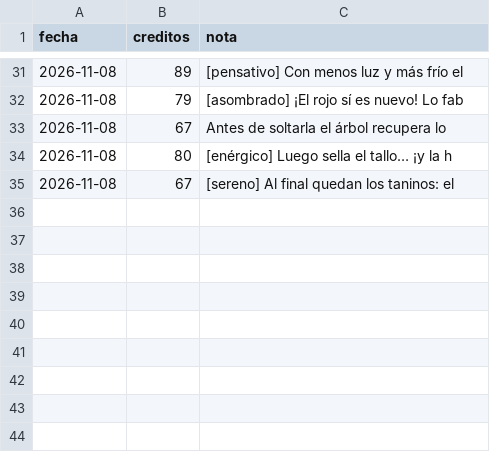
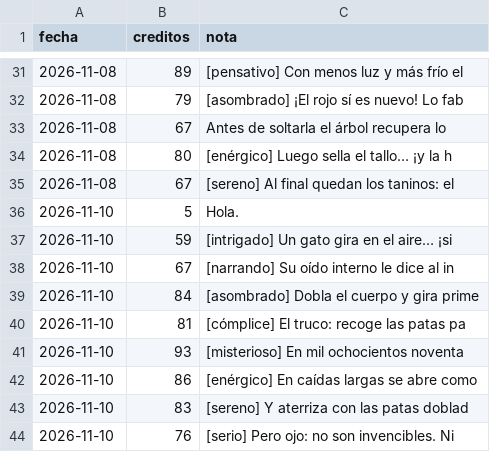
Before and after one commit to Danucosukosuko/datos-interesantes, a CSV file: creditos_voz.csv, drawn as a sheet; only a part is shown, gaps mark what is left out.

```diff
--- a/creditos_voz.csv
+++ b/creditos_voz.csv
@@ -35 +35,10 @@ fecha,creditos,nota
 2026-11-08,67,[sereno] Al final quedan los taninos: el
+2026-11-10,5,Hola.
+2026-11-10,59,[intrigado] Un gato gira en el aire… ¡si
+2026-11-10,67,[narrando] Su oído interno le dice al in
+2026-11-10,84,[asombrado] Dobla el cuerpo y gira prime
+2026-11-10,81,[cómplice] El truco: recoge las patas pa
+2026-11-10,93,[misterioso] En mil ochocientos noventa
+2026-11-10,86,[enérgico] En caídas largas se abre como
+2026-11-10,83,[sereno] Y aterriza con las patas doblad
+2026-11-10,76,[serio] Pero ojo: no son invencibles. Ni
```
Also changed, not shown: 1 other file.
